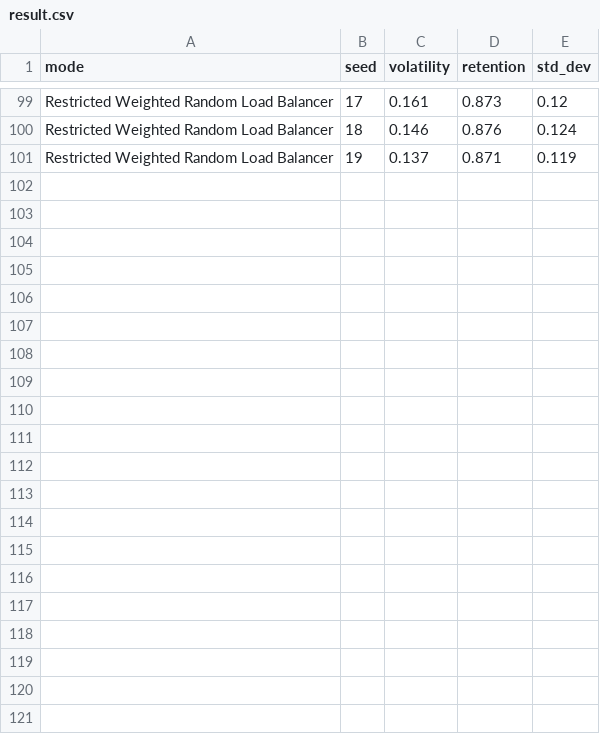
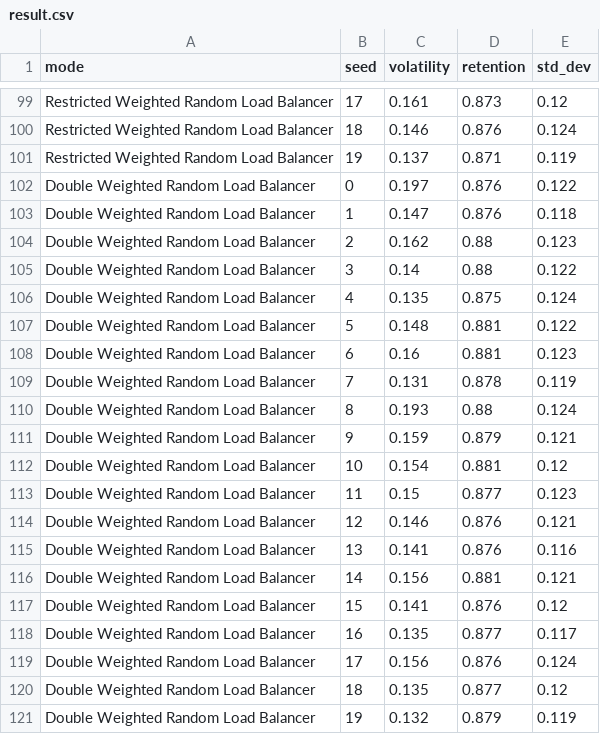
Before and after one commit to open-spaced-repetition/load-balance-simulator, a CSV file: result.csv, drawn as a sheet; only a part is shown, gaps mark what is left out; the diff names each change by its address in the sheet, - before the commit and + after, or states it on an @@ line.

Commit message:
add Double Weighted Random Load Balancer

```diff
--- a/result.csv
+++ b/result.csv
+row 102: Double Weighted Random Load Balancer | 0 | 0.197 | 0.876 | 0.122
+row 103: Double Weighted Random Load Balancer | 1 | 0.147 | 0.876 | 0.118
+row 104: Double Weighted Random Load Balancer | 2 | 0.162 | 0.88 | 0.123
+row 105: Double Weighted Random Load Balancer | 3 | 0.14 | 0.88 | 0.122
+row 106: Double Weighted Random Load Balancer | 4 | 0.135 | 0.875 | 0.124
+row 107: Double Weighted Random Load Balancer | 5 | 0.148 | 0.881 | 0.122
+row 108: Double Weighted Random Load Balancer | 6 | 0.16 | 0.881 | 0.123
+row 109: Double Weighted Random Load Balancer | 7 | 0.131 | 0.878 | 0.119
+row 110: Double Weighted Random Load Balancer | 8 | 0.193 | 0.88 | 0.124
+row 111: Double Weighted Random Load Balancer | 9 | 0.159 | 0.879 | 0.121
+row 112: Double Weighted Random Load Balancer | 10 | 0.154 | 0.881 | 0.12
+row 113: Double Weighted Random Load Balancer | 11 | 0.15 | 0.877 | 0.123
+row 114: Double Weighted Random Load Balancer | 12 | 0.146 | 0.876 | 0.121
+row 115: Double Weighted Random Load Balancer | 13 | 0.141 | 0.876 | 0.116
+row 116: Double Weighted Random Load Balancer | 14 | 0.156 | 0.881 | 0.121
+row 117: Double Weighted Random Load Balancer | 15 | 0.141 | 0.876 | 0.12
+row 118: Double Weighted Random Load Balancer | 16 | 0.135 | 0.877 | 0.117
+row 119: Double Weighted Random Load Balancer | 17 | 0.156 | 0.876 | 0.124
+row 120: Double Weighted Random Load Balancer | 18 | 0.135 | 0.877 | 0.12
+row 121: Double Weighted Random Load Balancer | 19 | 0.132 | 0.879 | 0.119
```
Also changed, not shown: 1 other file.
